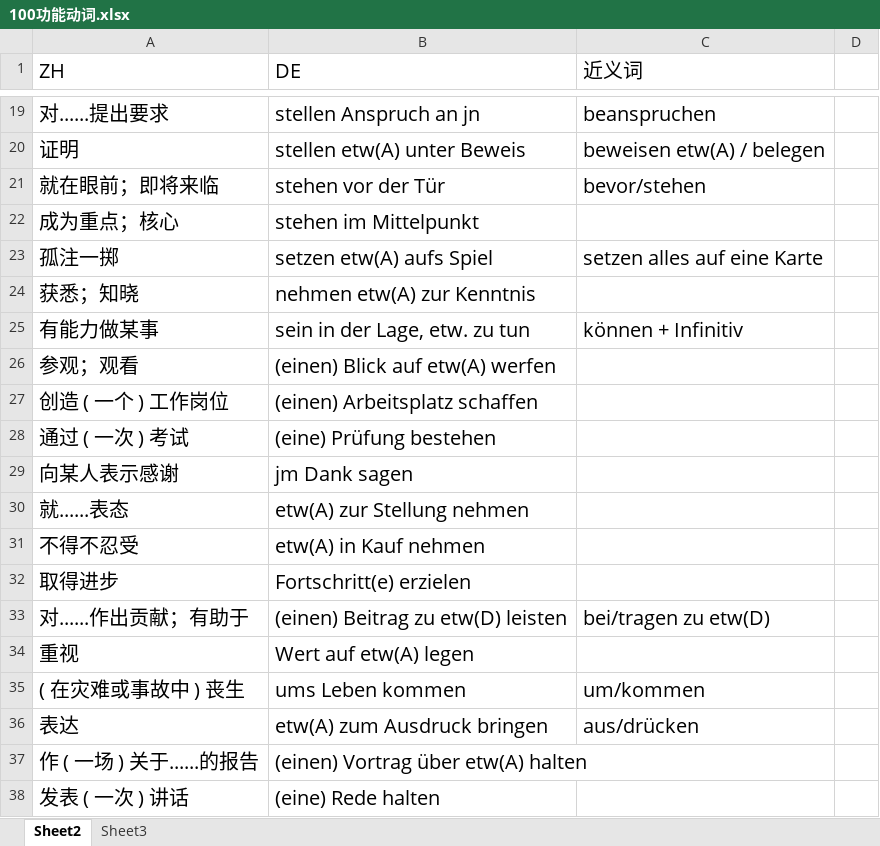
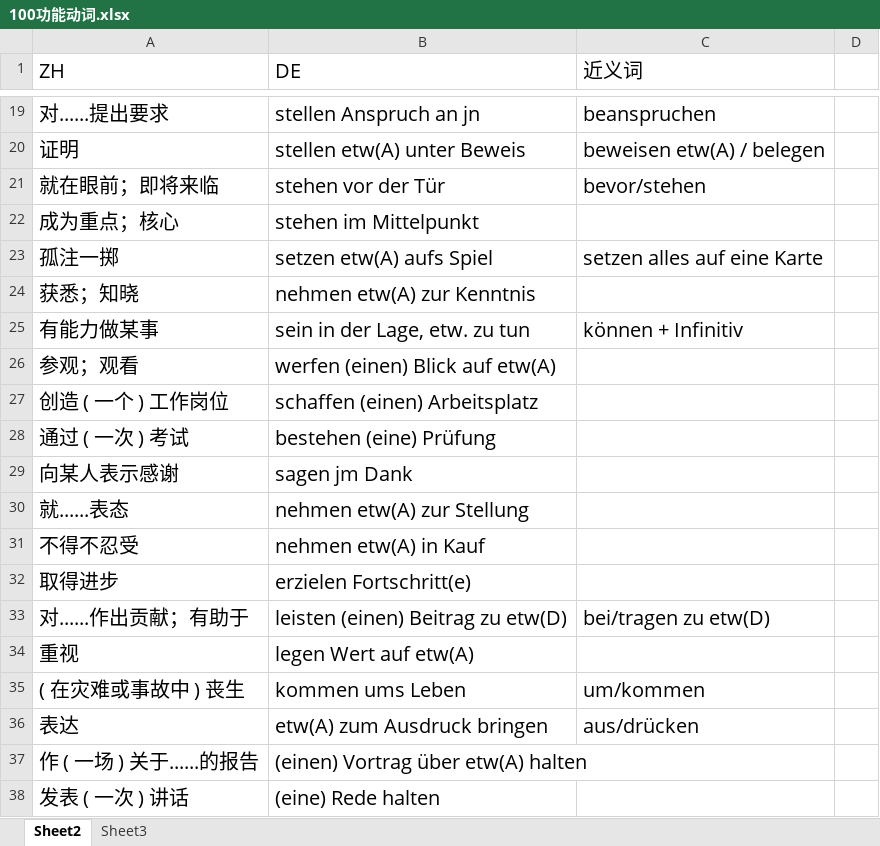
Before and after one commit to p1k0pan/Deutsch, an Excel workbook: 德福词汇/100功能动词.xlsx, sheet Sheet2, drawn as a sheet; only a part is shown, gaps mark what is left out; values as stored, in another font and other column widths than the file's, no borders; the diff names each change by its address in the sheet, - before the commit and + after, or states it on an @@ line.

```diff
--- a/德福词汇/100功能动词.xlsx (sheet Sheet2)
+++ b/德福词汇/100功能动词.xlsx (sheet Sheet2)
-B26 (DE): (einen) Blick auf etw(A) werfen
+B26 (DE): werfen (einen) Blick auf etw(A)
-B27 (DE): (einen) Arbeitsplatz schaffen
+B27 (DE): schaffen (einen) Arbeitsplatz
-B28 (DE): (eine) Prüfung bestehen
+B28 (DE): bestehen (eine) Prüfung
-B29 (DE): jm Dank sagen
+B29 (DE): sagen jm Dank
-B30 (DE): etw(A) zur Stellung nehmen
+B30 (DE): nehmen etw(A) zur Stellung
-B31 (DE): etw(A) in Kauf nehmen
+B31 (DE): nehmen etw(A) in Kauf
-B32 (DE): Fortschritt(e) erzielen
+B32 (DE): erzielen Fortschritt(e)
-B33 (DE): (einen) Beitrag zu etw(D) leisten
+B33 (DE): leisten (einen) Beitrag zu etw(D)
-B34 (DE): Wert auf etw(A) legen
+B34 (DE): legen Wert auf etw(A)
-B35 (DE): ums Leben kommen
+B35 (DE): kommen ums Leben
```
Also changed, not shown: sheet Sheet3, 1 other file.
